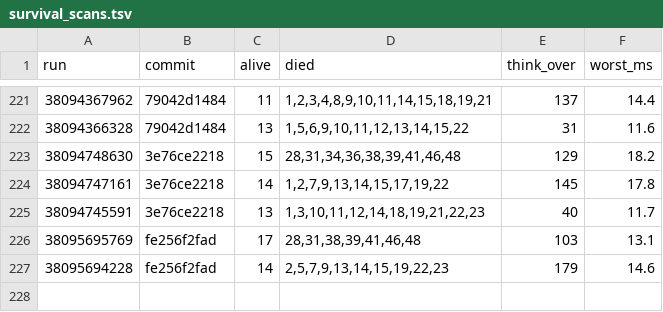
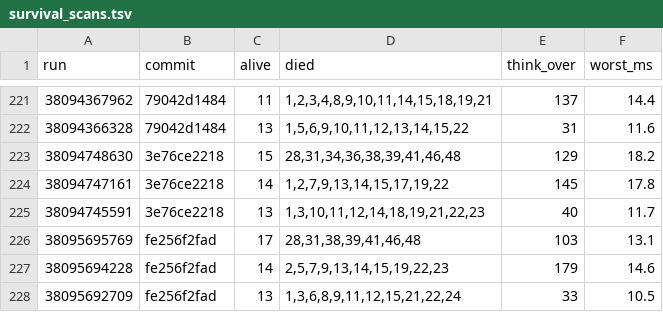
Before and after one commit to briankeegan/GameCreator, a TSV file: games/the-game/ai/eval/survival_scans.tsv, drawn as a sheet; only a part is shown, gaps mark what is left out.

```diff
--- a/games/the-game/ai/eval/survival_scans.tsv
+++ b/games/the-game/ai/eval/survival_scans.tsv
@@ -227 +227,2 @@ run	commit	alive	died	think_over	worst_ms
 38095694228	fe256f2fad	14	2,5,7,9,13,14,15,19,22,23	179	14.6
+38095692709	fe256f2fad	13	1,3,6,8,9,11,12,15,21,22,24	33	10.5
```
